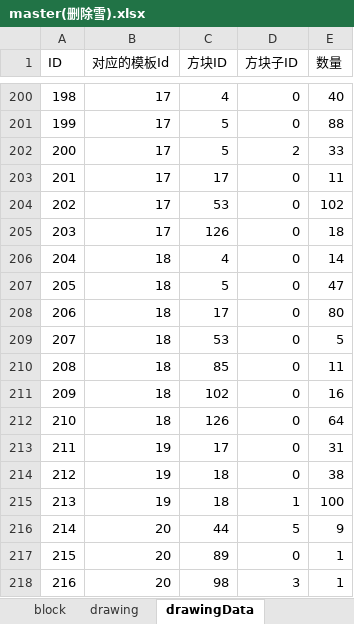
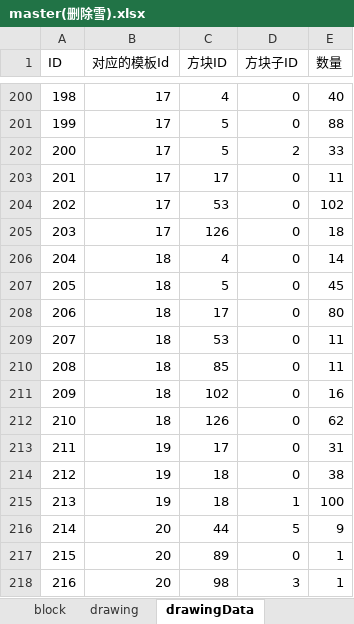
Before and after one commit to heliaoyuan10086/Game, an Excel workbook: BlockCity/master(删除雪).xlsx, sheet drawingData, drawn as a sheet; only a part is shown, gaps mark what is left out; values as stored, in another font and other column widths than the file's, no borders; the diff names each change by its address in the sheet, - before the commit and + after, or states it on an @@ line.

```diff
--- a/BlockCity/master(删除雪).xlsx (sheet drawingData)
+++ b/BlockCity/master(删除雪).xlsx (sheet drawingData)
-E207 (数量): 47
+E207 (数量): 45
-E209 (数量): 5
+E209 (数量): 11
-E212 (数量): 64
+E212 (数量): 62
```
Also changed, not shown: sheet 图纸材料表, sheet 图纸表, sheet items, sheet drawing, 8 other files.
